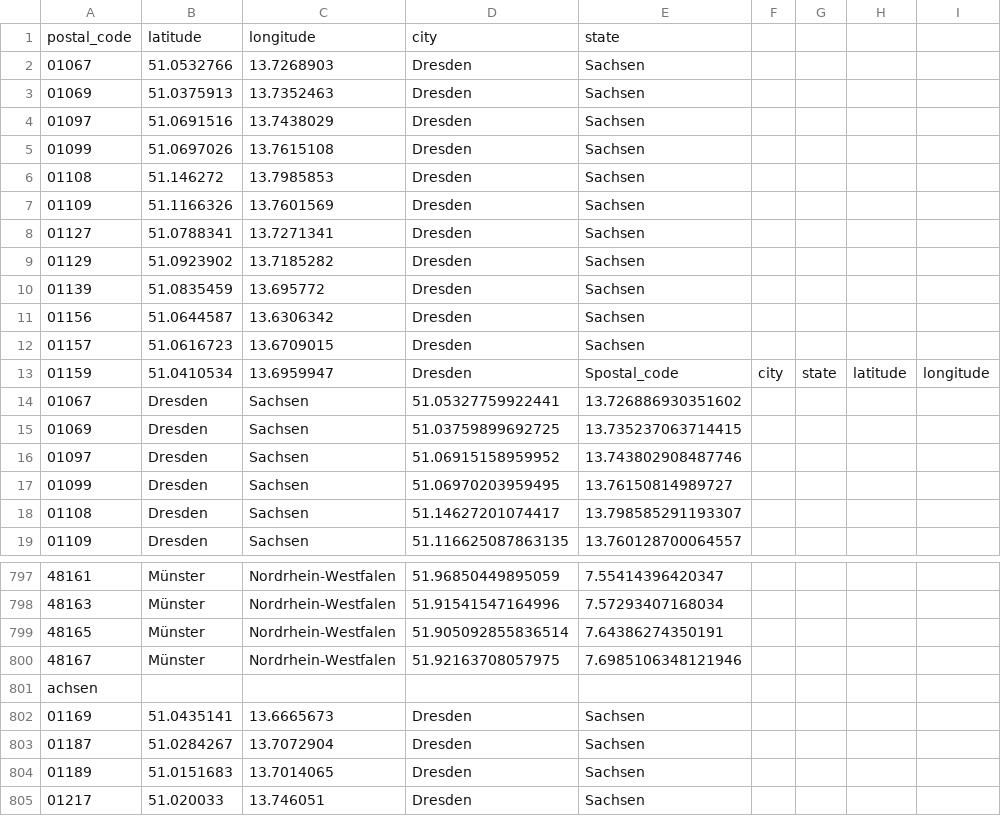
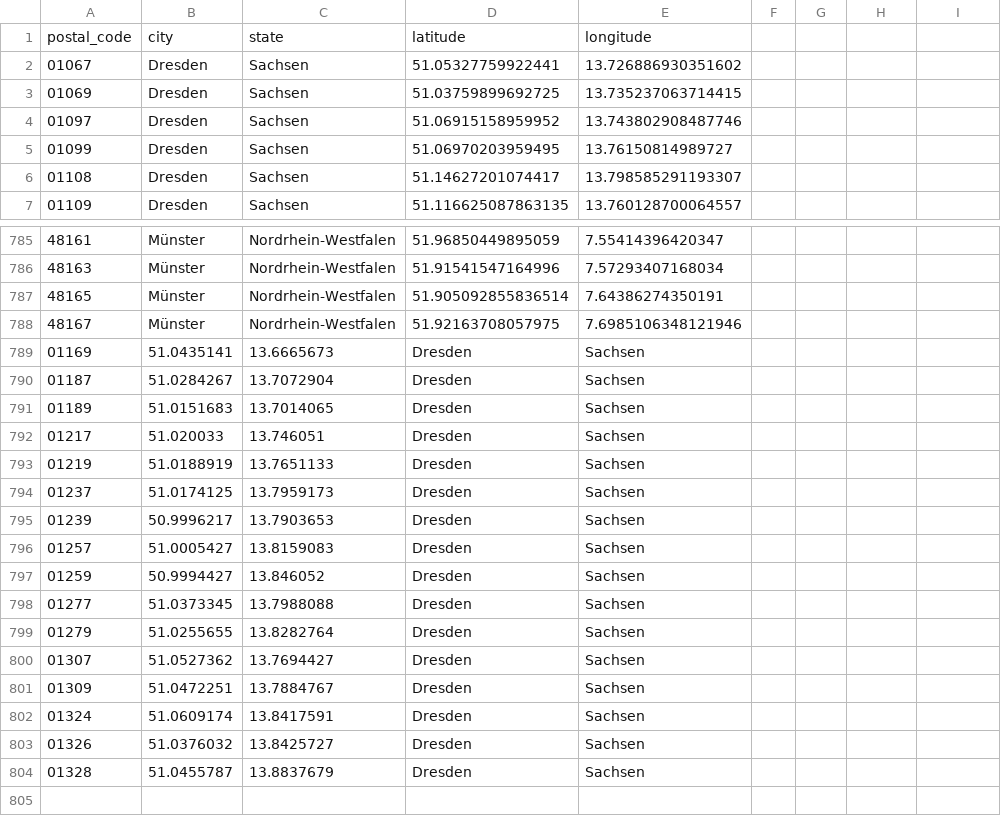
Before and after one commit to calm329/data-enrichment, a CSV file: data/basic.csv, drawn as a sheet; only a part is shown, gaps mark what is left out; the shorter side is filled out with more unchanged rows; removed rows and columns are numbered as before the commit, all else as after; the diff names each change by its address in the sheet, - before the commit and + after, or states it on an @@ line.

Commit message:
fix: basic.csv and header issue

```diff
--- a/data/basic.csv
+++ b/data/basic.csv
-row 1: postal_code | latitude | longitude | city | state
-row 2: 01067 | 51.0532766 | 13.7268903 | Dresden | Sachsen
-row 3: 01069 | 51.0375913 | 13.7352463 | Dresden | Sachsen
-row 4: 01097 | 51.0691516 | 13.7438029 | Dresden | Sachsen
-row 5: 01099 | 51.0697026 | 13.7615108 | Dresden | Sachsen
-row 6: 01108 | 51.146272 | 13.7985853 | Dresden | Sachsen
-row 7: 01109 | 51.1166326 | 13.7601569 | Dresden | Sachsen
-row 8: 01127 | 51.0788341 | 13.7271341 | Dresden | Sachsen
-row 9: 01129 | 51.0923902 | 13.7185282 | Dresden | Sachsen
-row 10: 01139 | 51.0835459 | 13.695772 | Dresden | Sachsen
-row 11: 01156 | 51.0644587 | 13.6306342 | Dresden | Sachsen
-row 12: 01157 | 51.0616723 | 13.6709015 | Dresden | Sachsen
-row 13: 01159 | 51.0410534 | 13.6959947 | Dresden | Spostal_code | city | state | latitude | longitude
+row 1: postal_code | city | state | latitude | longitude
-row 801: achsen
```
Also changed, not shown: 5 other files.
